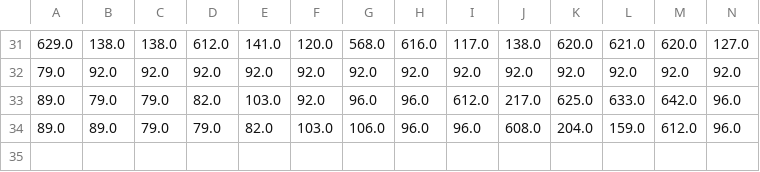
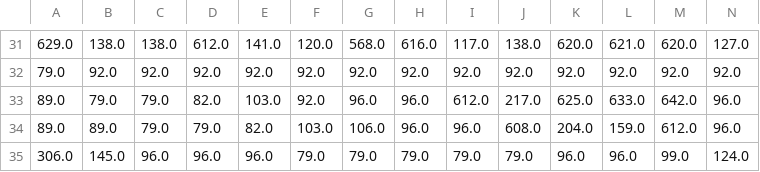
Before and after one commit to ricgoe/PyESP, a CSV file: DEMO/scans_angle_demo.csv, drawn as a sheet; only a part is shown, gaps mark what is left out; rows hold the shown columns only; the diff names each change by its address in the sheet, - before the commit and + after, or states it on an @@ line.

```diff
--- a/DEMO/scans_angle_demo.csv
+++ b/DEMO/scans_angle_demo.csv
+row 35: 306.0 | 145.0 | 96.0 | 96.0 | 96.0 | 79.0 | 79.0 | 79.0 | 79.0 | 79.0 | 96.0 | 96.0 | 99.0 | 124.0
```
Also changed, not shown: 5 other files.
